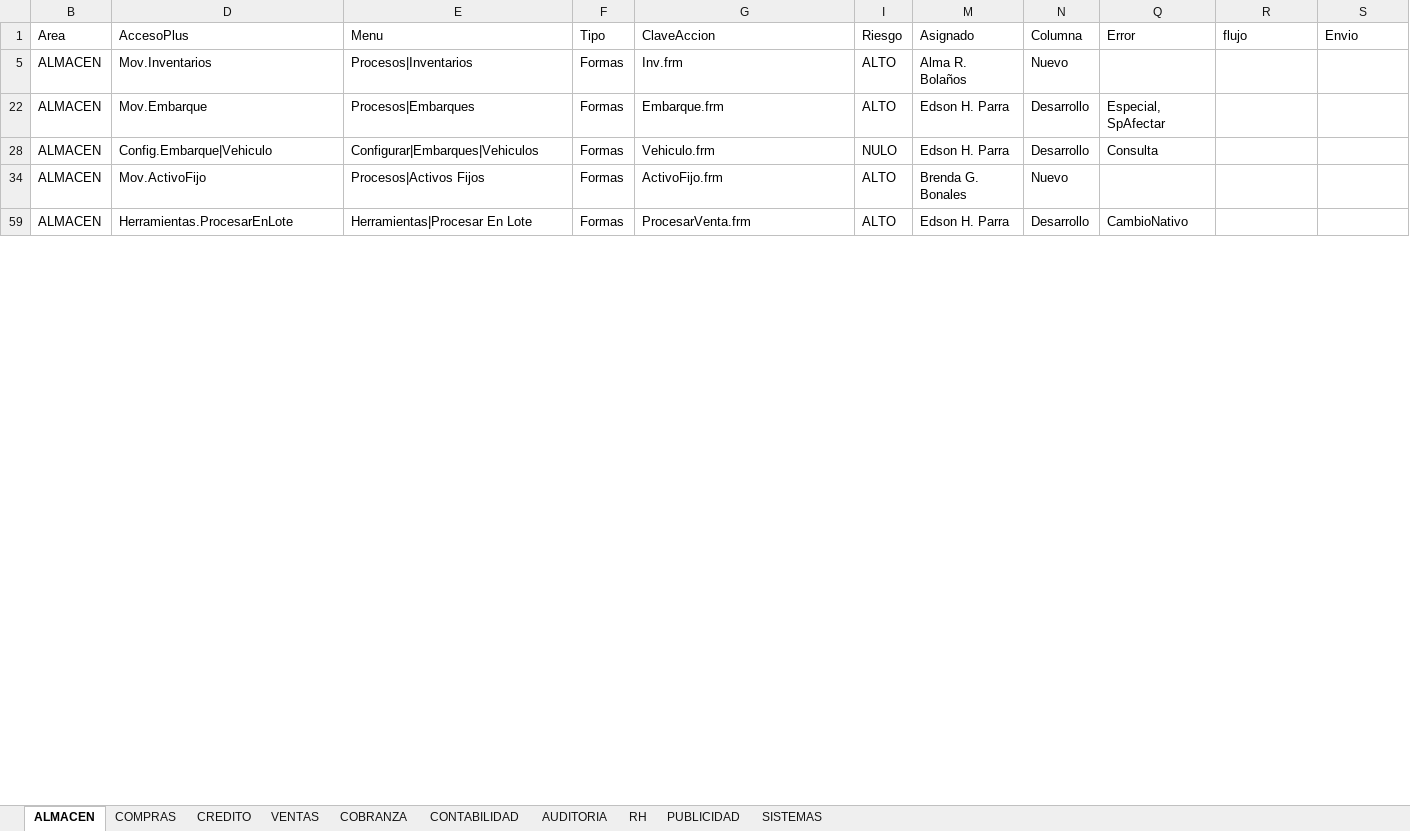
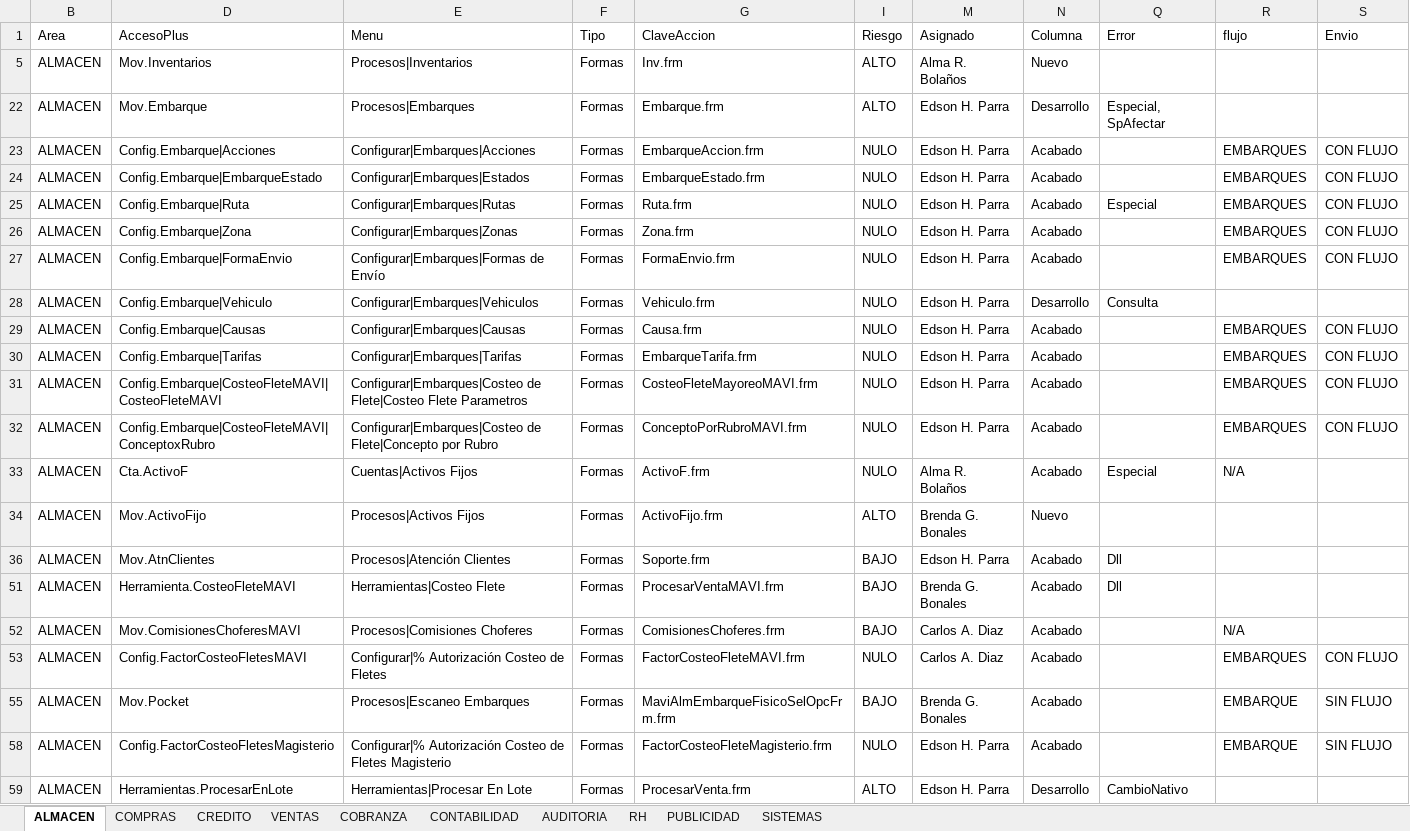
Before and after one commit to Btwn/plan, an Excel workbook: Grupos de Acceso.xlsx, sheet ALMACEN, drawn as a sheet; only a part is shown; values as stored, in another font and other column widths than the file's, no borders; the diff covers the shown part only; the diff names each change by its address in the sheet, - before the commit and + after, or states it on an @@ line.

```diff
--- a/Grupos de Acceso.xlsx (sheet ALMACEN)
+++ b/Grupos de Acceso.xlsx (sheet ALMACEN)
@@ row 23 unhidden: ALMACEN | Config.Embarque|Acciones | Configurar|Embarques|Acciones | Formas | EmbarqueAccion.frm | NULO | Edson H. Parra | Acabado |  | EMBARQUES | CON FLUJO @@
@@ row 24 unhidden: ALMACEN | Config.Embarque|EmbarqueEstado | Configurar|Embarques|Estados | Formas | EmbarqueEstado.frm | NULO | Edson H. Parra | Acabado |  | EMBARQUES | CON FLUJO @@
@@ row 25 unhidden: ALMACEN | Config.Embarque|Ruta | Configurar|Embarques|Rutas | Formas | Ruta.frm | NULO | Edson H. Parra | Acabado | Especial | EMBARQUES | CON FLUJO @@
@@ row 26 unhidden: ALMACEN | Config.Embarque|Zona | Configurar|Embarques|Zonas | Formas | Zona.frm | NULO | Edson H. Parra | Acabado |  | EMBARQUES | CON FLUJO @@
@@ row 27 unhidden: ALMACEN | Config.Embarque|FormaEnvio | Configurar|Embarques|Formas de Envío | Formas | FormaEnvio.frm | NULO | Edson H. Parra | Acabado |  | EMBARQUES | CON FLUJO @@
@@ row 29 unhidden: ALMACEN | Config.Embarque|Causas | Configurar|Embarques|Causas | Formas | Causa.frm | NULO | Edson H. Parra | Acabado |  | EMBARQUES | CON FLUJO @@
@@ row 30 unhidden: ALMACEN | Config.Embarque|Tarifas | Configurar|Embarques|Tarifas | Formas | EmbarqueTarifa.frm | NULO | Edson H. Parra | Acabado |  | EMBARQUES | CON FLUJO @@
@@ row 31 unhidden: ALMACEN | Config.Embarque|CosteoFleteMAVI|CosteoFleteMAVI | Configurar|Embarques|Costeo de Flete|Costeo Flete Parametros | Formas | CosteoFleteMayoreoMAVI.frm | NULO | Edson H. Parra | Acabado |  | EMBARQUES | CON FLUJO @@
@@ row 32 unhidden: ALMACEN | Config.Embarque|CosteoFleteMAVI|ConceptoxRubro | Configurar|Embarques|Costeo de Flete|Concepto por Rubro | Formas | ConceptoPorRubroMAVI.frm | NULO | Edson H. Parra | Acabado |  | EMBARQUES | CON FLUJO @@
@@ row 33 unhidden: ALMACEN | Cta.ActivoF | Cuentas|Activos Fijos | Formas | ActivoF.frm | NULO | Alma R. Bolaños | Acabado | Especial | N/A @@
@@ row 36 unhidden: ALMACEN | Mov.AtnClientes | Procesos|Atención Clientes | Formas | Soporte.frm | BAJO | Edson H. Parra | Acabado | Dll @@
@@ row 51 unhidden: ALMACEN | Herramienta.CosteoFleteMAVI | Herramientas|Costeo Flete | Formas | ProcesarVentaMAVI.frm | BAJO | Brenda G. Bonales | Acabado | Dll @@
@@ row 52 unhidden: ALMACEN | Mov.ComisionesChoferesMAVI | Procesos|Comisiones Choferes | Formas | ComisionesChoferes.frm | BAJO | Carlos A. Diaz | Acabado |  | N/A @@
@@ row 53 unhidden: ALMACEN | Config.FactorCosteoFletesMAVI | Configurar|% Autorización Costeo de Fletes | Formas | FactorCosteoFleteMAVI.frm | NULO | Carlos A. Diaz | Acabado |  | EMBARQUES | CON FLUJO @@
@@ row 55 unhidden: ALMACEN | Mov.Pocket | Procesos|Escaneo Embarques | Formas | MaviAlmEmbarqueFisicoSelOpcFrm.frm | BAJO | Brenda G. Bonales | Acabado |  | EMBARQUE | SIN FLUJO @@
@@ row 58 unhidden: ALMACEN | Config.FactorCosteoFletesMagisterio | Configurar|% Autorización Costeo de Fletes Magisterio | Formas | FactorCosteoFleteMagisterio.frm | NULO | Edson H. Parra | Acabado |  | EMBARQUE | SIN FLUJO @@
```
Also changed, not shown: 57 hidden or unhidden rows and 3 edited cells elsewhere in this sheet, sheet SISTEMAS, sheet CREDITO, sheet CONTABILIDAD, sheet COBRANZA, sheet VENTAS, sheet RH, 2 more sheets, hidden cells, UPGRADE 3100-5000.xlsx, sqlserver.xlsx, 2 other files.
